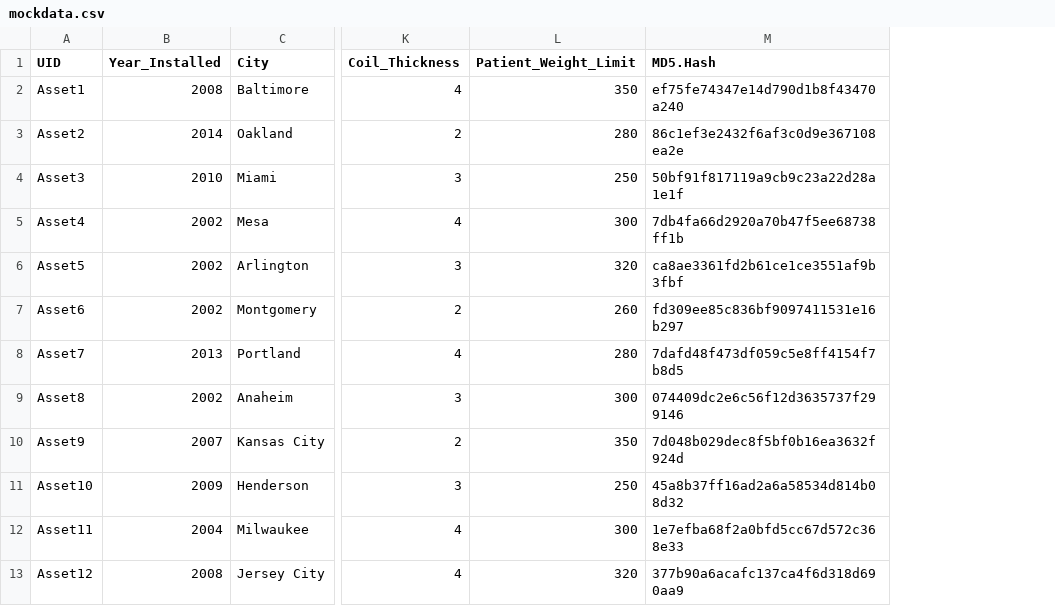
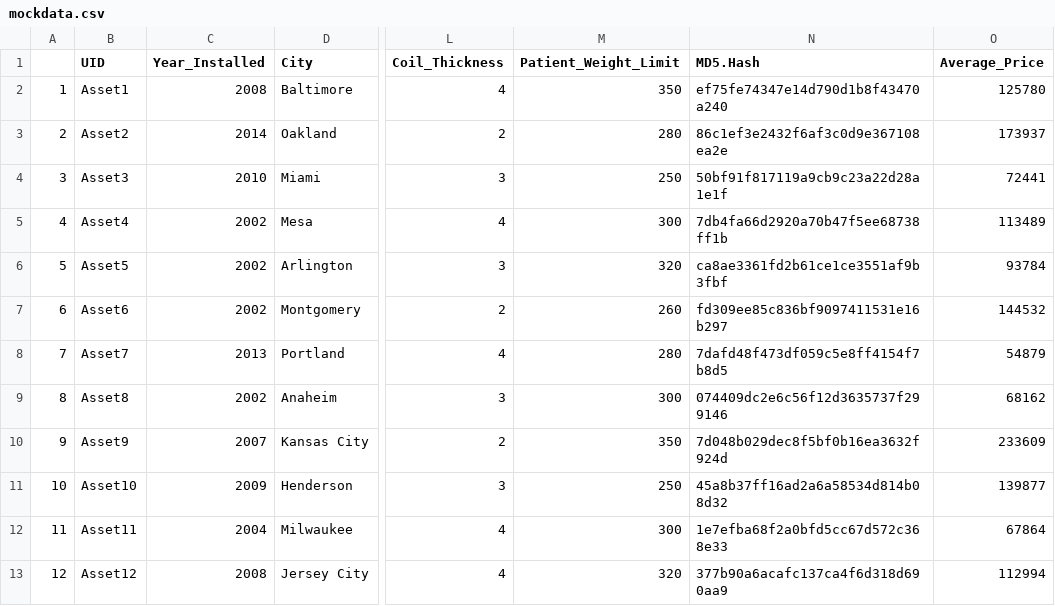
Before and after one commit to ayansaraf11/shiny-atp, a CSV file: mockdata.csv, drawn as a sheet; only a part is shown, gaps mark what is left out; the diff names each change by its address in the sheet, - before the commit and + after, or states it on an @@ line.

Commit message:
price added to table

```diff
--- a/mockdata.csv
+++ b/mockdata.csv
+column A, rows 2-13: 1 | 2 | 3 | 4 | 5 | 6 | 7 | 8 | 9 | 10 | 11 | 12
+column O (Average_Price), rows 2-13: 125780 | 173937 | 72441 | 113489 | 93784 | 144532 | 54879 | 68162 | 233609 | 139877 | 67864 | 112994
```
Also changed, not shown: 2 other files.
